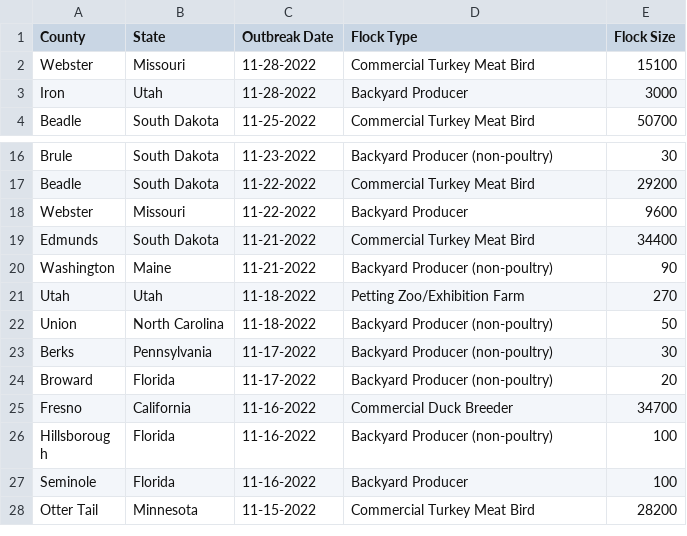
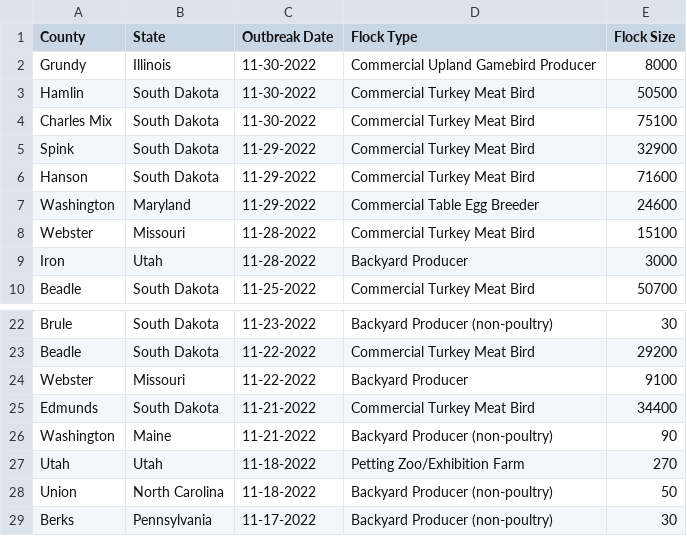
Before and after one commit to simonw/scrape-us-avian-flu, a CSV file: commercial-backyard-flocks.csv, drawn as a sheet; only a part is shown, gaps mark what is left out; the shorter side is filled out with more unchanged rows.

```diff
--- a/commercial-backyard-flocks.csv
+++ b/commercial-backyard-flocks.csv
@@ -1,2 +1,8 @@
 "County","State","Outbreak Date","Flock Type","Flock Size"
+"Grundy","Illinois","11-30-2022","Commercial Upland Gamebird Producer","8000"
+"Hamlin","South Dakota","11-30-2022","Commercial Turkey Meat Bird","50500"
+"Charles Mix","South Dakota","11-30-2022","Commercial Turkey Meat Bird","75100"
+"Spink","South Dakota","11-29-2022","Commercial Turkey Meat Bird","32900"
+"Hanson","South Dakota","11-29-2022","Commercial Turkey Meat Bird","71600"
+"Washington","Maryland","11-29-2022","Commercial Table Egg Breeder","24600"
 "Webster","Missouri","11-28-2022","Commercial Turkey Meat Bird","15100"
@@ -17,3 +23,3 @@
 "Beadle","South Dakota","11-22-2022","Commercial Turkey Meat Bird","29200"
-"Webster","Missouri","11-22-2022","Backyard Producer","9600"
+"Webster","Missouri","11-22-2022","Backyard Producer","9100"
 "Edmunds","South Dakota","11-21-2022","Commercial Turkey Meat Bird","34400"
```
